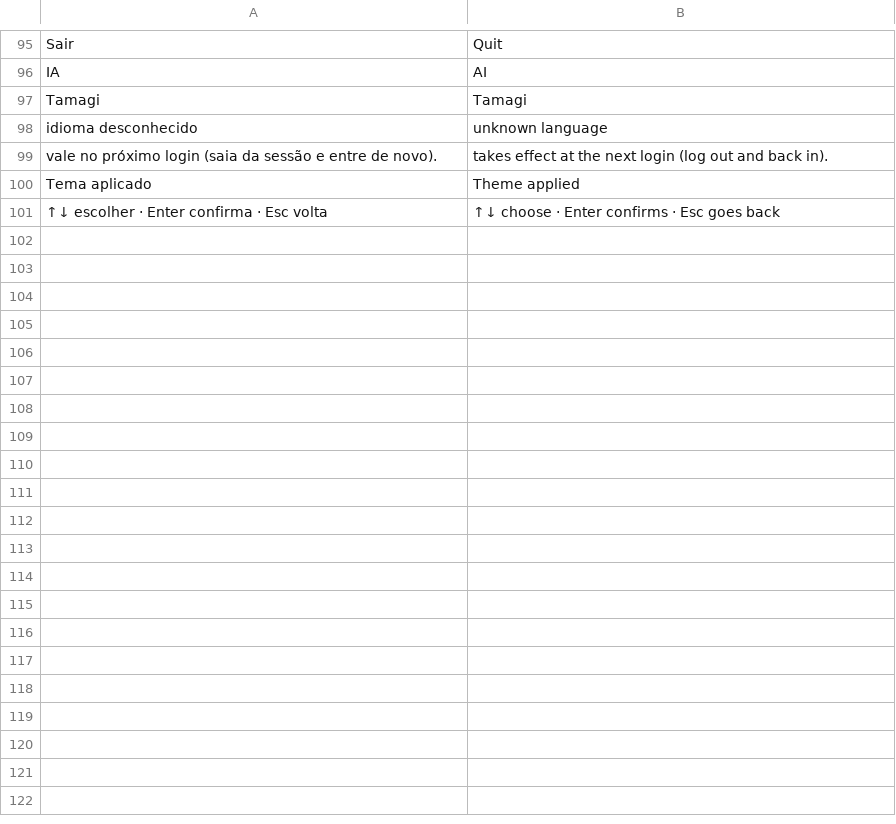
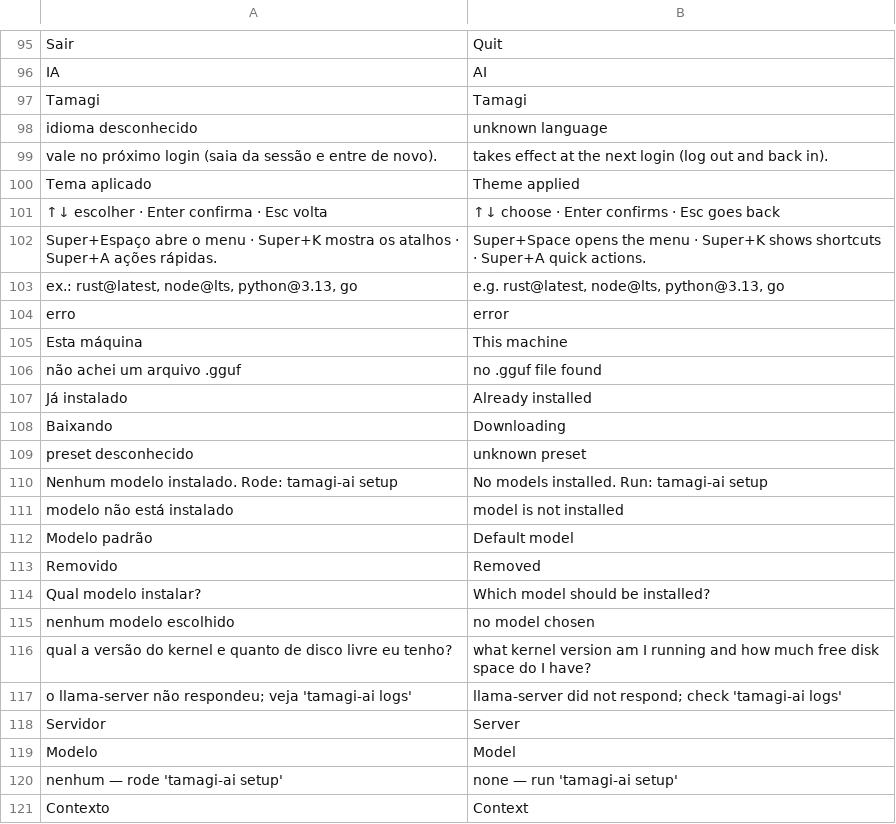
Before and after one commit to wes-tamagi/tamagi-OS, a TSV file: system_files/usr/share/tamagi/i18n/en.tsv, drawn as a sheet; only a part is shown, gaps mark what is left out; the diff covers the shown part only.

```diff
--- a/system_files/usr/share/tamagi/i18n/en.tsv
+++ b/system_files/usr/share/tamagi/i18n/en.tsv
@@ -101 +101,21 @@ Tema aplicado	Theme applied
 ↑↓ escolher · Enter confirma · Esc volta	↑↓ choose · Enter confirms · Esc goes back
+Super+Espaço abre o menu · Super+K mostra os atalhos · Super+A ações rápidas.	Super+Space opens the menu · Super+K shows shortcuts · Super+A quick actions.
+ex.: rust@latest, node@lts, python@3.13, go	e.g. rust@latest, node@lts, python@3.13, go
+erro	error
+Esta máquina	This machine
+não achei um arquivo .gguf	no .gguf file found
+Já instalado	Already installed
+Baixando	Downloading
+preset desconhecido	unknown preset
+Nenhum modelo instalado. Rode: tamagi-ai setup	No models installed. Run: tamagi-ai setup
+modelo não está instalado	model is not installed
+Modelo padrão	Default model
+Removido	Removed
+Qual modelo instalar?	Which model should be installed?
+nenhum modelo escolhido	no model chosen
+qual a versão do kernel e quanto de disco livre eu tenho?	what kernel version am I running and how much free disk space do I have?
+o llama-server não respondeu; veja 'tamagi-ai logs'	llama-server did not respond; check 'tamagi-ai logs'
+Servidor	Server
+Modelo	Model
+nenhum — rode 'tamagi-ai setup'	none — run 'tamagi-ai setup'
+Contexto	Context
```
Also changed, not shown: 49 added rows elsewhere in this file, system_files/usr/share/tamagi/ai/presets.tsv, system_files/usr/share/tamagi/i18n/es.tsv, 24 other files.
